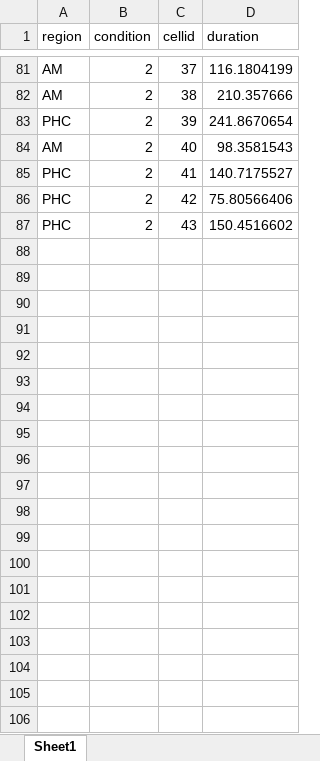
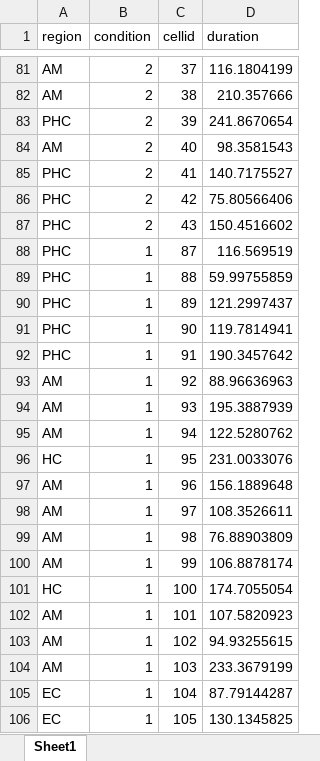
Before and after one commit to rebrowski/neuralAdapatationInMTL, an Excel workbook: source_data_files_ncomms/SourceDataFigure2C.xlsx, sheet Sheet1, drawn as a sheet; only a part is shown, gaps mark what is left out; values as stored, in another font and other column widths than the file's, no borders; the diff covers the shown part only; the diff names each change by its address in the sheet, - before the commit and + after, or states it on an @@ line.

```diff
--- a/source_data_files_ncomms/SourceDataFigure2C.xlsx (sheet Sheet1)
+++ b/source_data_files_ncomms/SourceDataFigure2C.xlsx (sheet Sheet1)
+row 88: PHC | 1 | 87 | 116.569519
+row 89: PHC | 1 | 88 | 59.99755859
+row 90: PHC | 1 | 89 | 121.2997437
+row 91: PHC | 1 | 90 | 119.7814941
+row 92: PHC | 1 | 91 | 190.3457642
+row 93: AM | 1 | 92 | 88.96636963
+row 94: AM | 1 | 93 | 195.3887939
+row 95: AM | 1 | 94 | 122.5280762
+row 96: HC | 1 | 95 | 231.0033076
+row 97: AM | 1 | 96 | 156.1889648
+row 98: AM | 1 | 97 | 108.3526611
+row 99: AM | 1 | 98 | 76.88903809
+row 100: AM | 1 | 99 | 106.8878174
+row 101: HC | 1 | 100 | 174.7055054
+row 102: AM | 1 | 101 | 107.5820923
+row 103: AM | 1 | 102 | 94.93255615
+row 104: AM | 1 | 103 | 233.3679199
+row 105: EC | 1 | 104 | 87.79144287
+row 106: EC | 1 | 105 | 130.1345825
```
Also changed, not shown: 225 added rows elsewhere in this sheet, source_data_files_ncomms/SourceDataFigure2D.xlsx, 14 other files.
